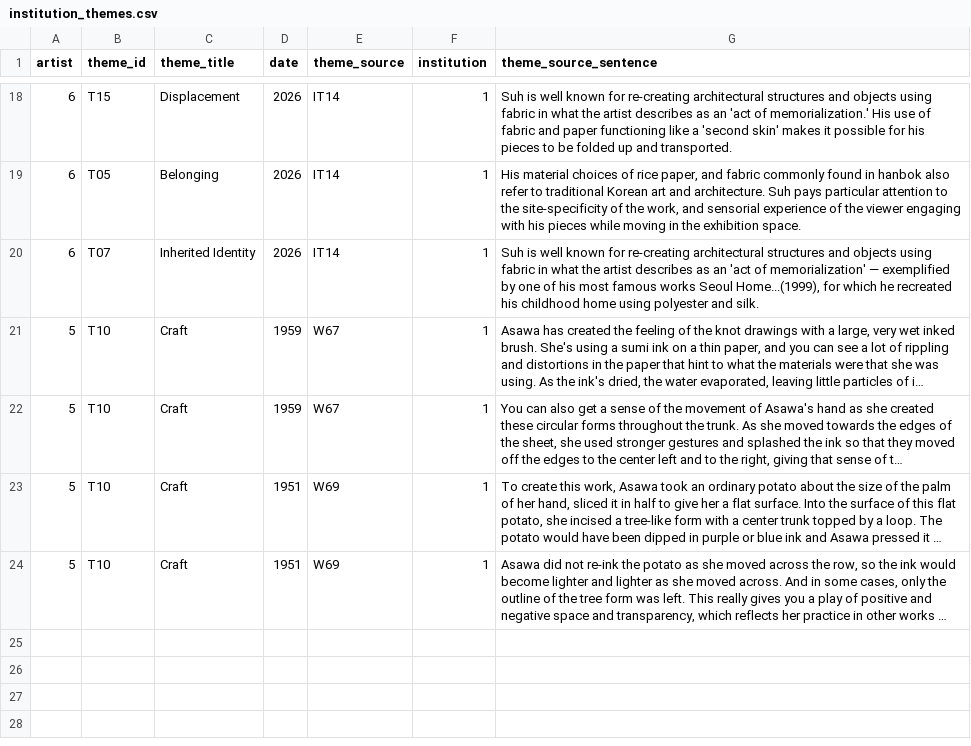
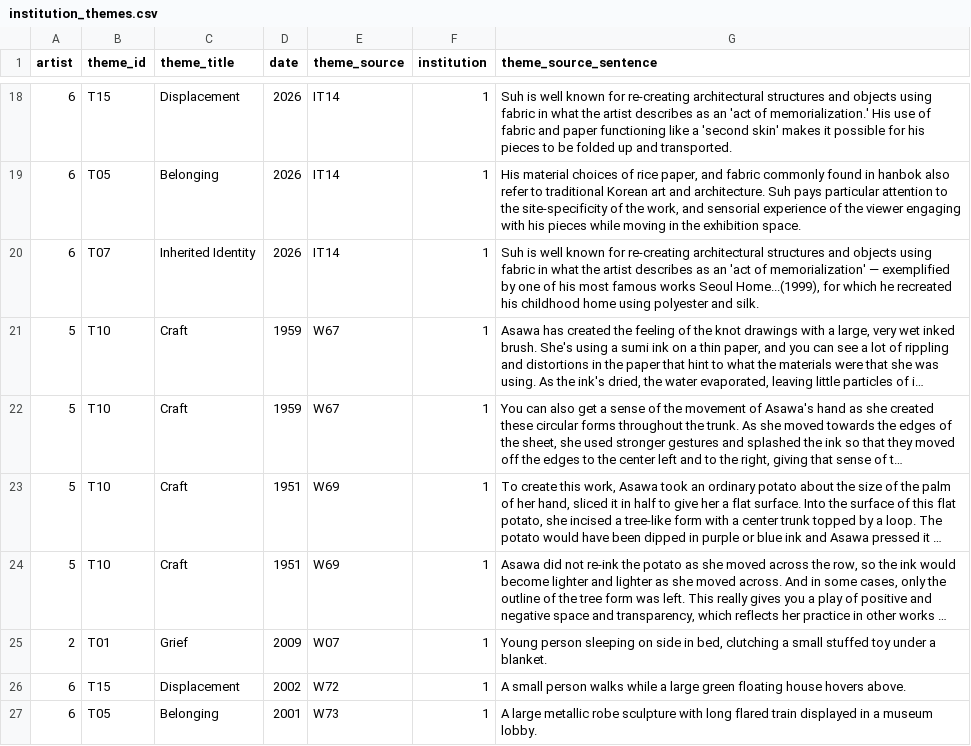
Before and after one commit to mnav0/thesis, a CSV file: between-frames/src/data/institution_themes.csv, drawn as a sheet; only a part is shown, gaps mark what is left out; long unchanged cells end in …; the diff names each change by its address in the sheet, - before the commit and + after, or states it on an @@ line.

```diff
--- a/between-frames/src/data/institution_themes.csv
+++ b/between-frames/src/data/institution_themes.csv
+row 25: 2 | T01 | Grief | 2009 | W07 | 1 | Young person sleeping on side in bed, clutching a small stuffed toy under a blanket.
+row 26: 6 | T15 | Displacement | 2002 | W72 | 1 | A small person walks while a large green floating house hovers above.
+row 27: 6 | T05 | Belonging | 2001 | W73 | 1 | A large metallic robe sculpture with long flared train displayed in a museum lobby.
```
Also changed, not shown: between-frames/src/data/artist_themes.csv, 7 other files.
